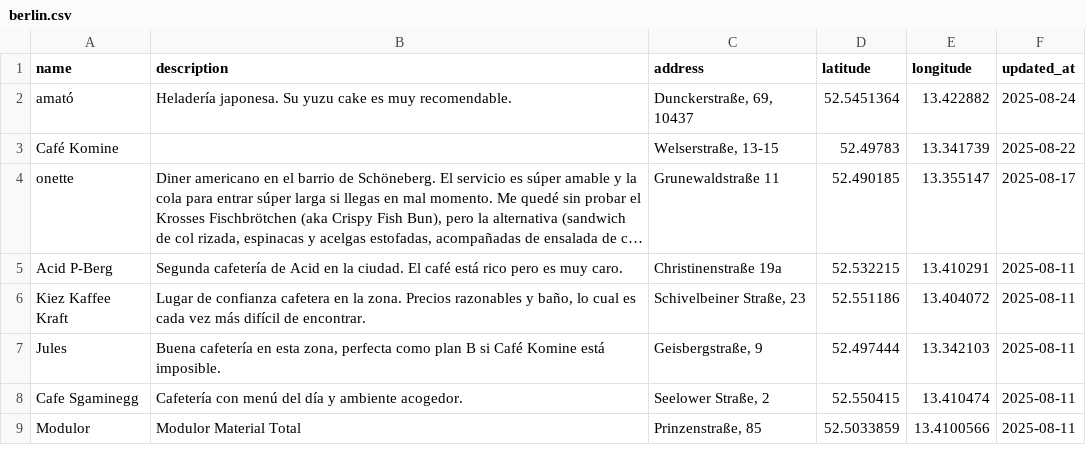
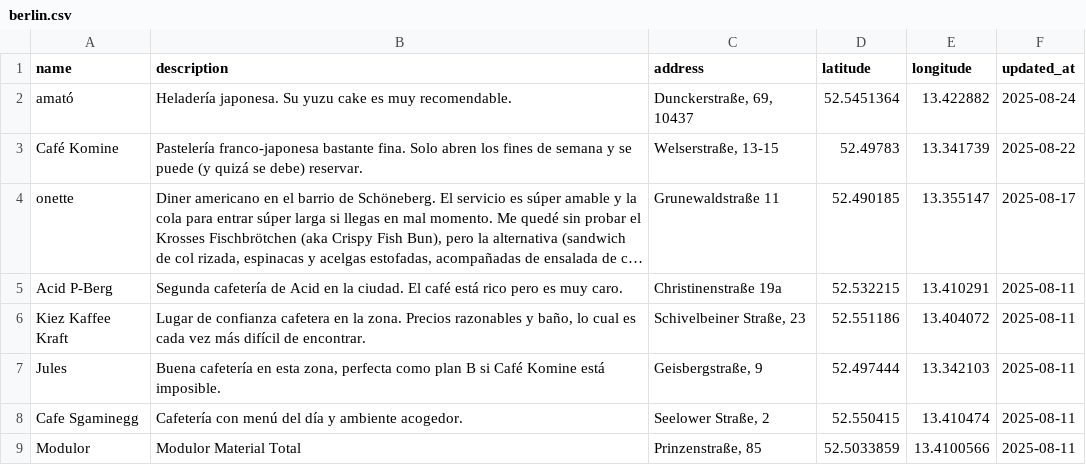
Before and after one commit to javierarce/javier.computer, a CSV file: assets/maps/berlin.csv, drawn as a sheet; only a part is shown; long unchanged cells end in …; the diff names each change by its address in the sheet, - before the commit and + after, or states it on an @@ line.

```diff
--- a/assets/maps/berlin.csv
+++ b/assets/maps/berlin.csv
-B3 (description): (empty)
+B3 (description): Pastelería franco-japonesa bastante fina. Solo abren los fines de semana y se puede (y quizá se debe) reservar.
```
Also changed, not shown: assets/maps/barcelona.csv, 4 other files.
